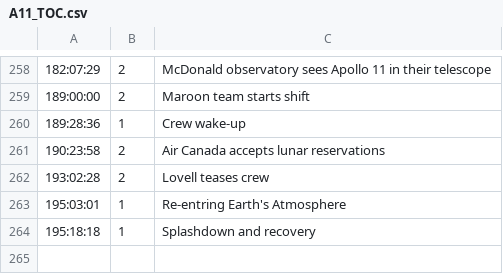
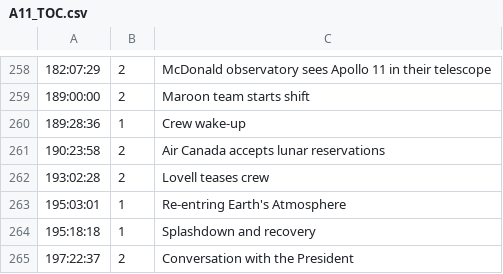
Before and after one commit to bfeist/Apollo_11, a CSV file: MISSION_DATA/A11_TOC.csv, drawn as a sheet; only a part is shown, gaps mark what is left out.

Commit message:
Fixed mission day number to work based on day of the week throughout the mission. Timed nixon recovery speech.

```diff
--- a/MISSION_DATA/A11_TOC.csv
+++ b/MISSION_DATA/A11_TOC.csv
@@ -264 +264,2 @@
 195:18:18|1|Splashdown and recovery
+197:22:37|2|Conversation with the President
```
Also changed, not shown: _website/_webroot/11alpha/indexes/TOCData.csv, _website/_webroot/11alpha/indexes/videoURLData.csv, 5 other files.
